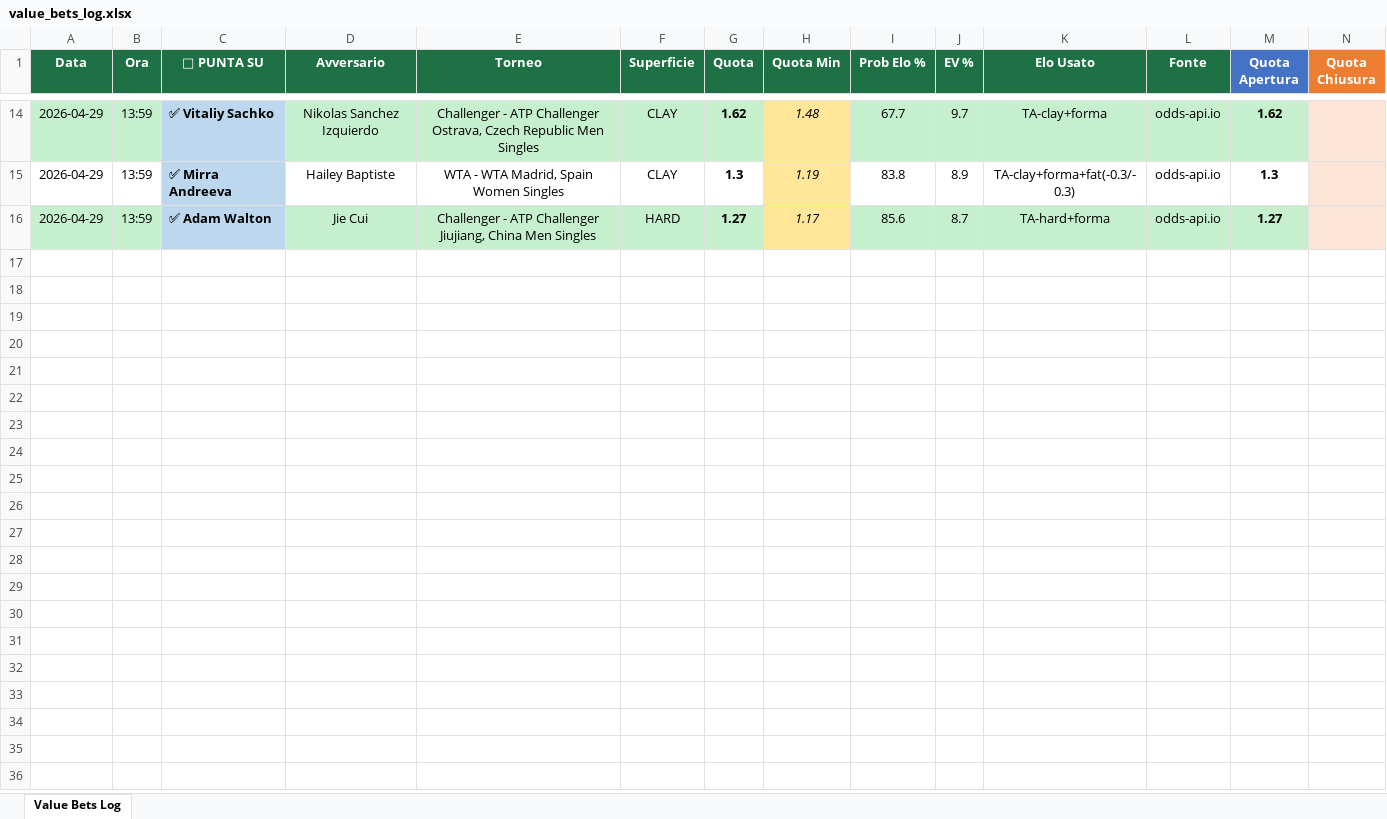
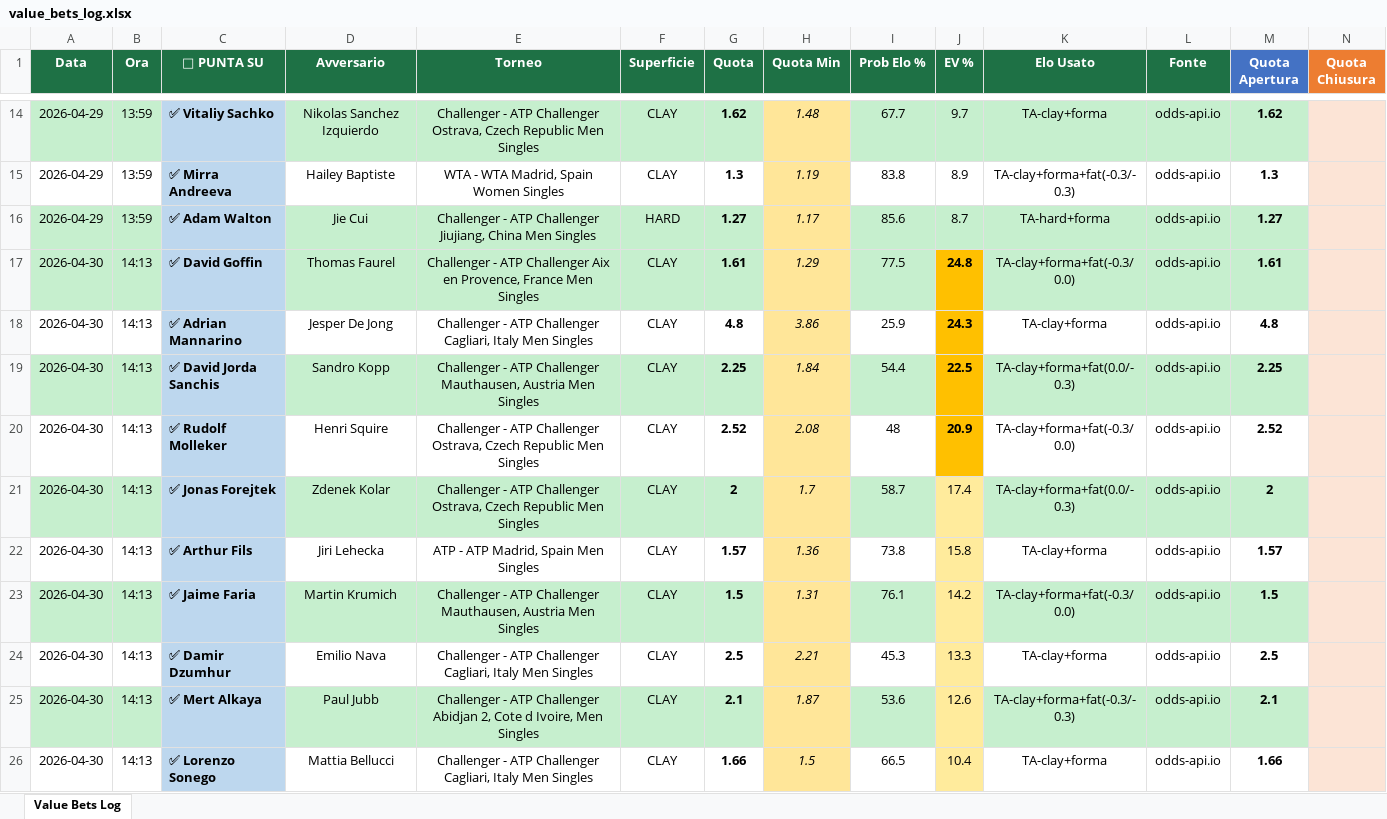
Before and after one commit to saviodambrosio/tennis-scanner, an Excel workbook: data/value_bets_log.xlsx, sheet Value Bets Log, drawn as a sheet; only a part is shown, gaps mark what is left out; values as stored, in another font and other column widths than the file's, no borders; rows hold the shown columns only; the diff covers the shown part only; the diff names each change by its address in the sheet, - before the commit and + after, or states it on an @@ line.

Commit message:
Data partita corretta nell'Excel, field data_partita propagato

```diff
--- a/data/value_bets_log.xlsx (sheet Value Bets Log)
+++ b/data/value_bets_log.xlsx (sheet Value Bets Log)
+row 17: 2026-04-30 | 14:13 | ✅ David Goffin | Thomas Faurel | Challenger - ATP Challenger Aix en Provence, France Men Singles | CLAY | 1.61 | 1.29 | 77.5 | 24.8 | TA-clay+forma+fat(-0.3/0.0) | odds-api.io | 1.61
+row 18: 2026-04-30 | 14:13 | ✅ Adrian Mannarino | Jesper De Jong | Challenger - ATP Challenger Cagliari, Italy Men Singles | CLAY | 4.8 | 3.86 | 25.9 | 24.3 | TA-clay+forma | odds-api.io | 4.8
+row 19: 2026-04-30 | 14:13 | ✅ David Jorda Sanchis | Sandro Kopp | Challenger - ATP Challenger Mauthausen, Austria Men Singles | CLAY | 2.25 | 1.84 | 54.4 | 22.5 | TA-clay+forma+fat(0.0/-0.3) | odds-api.io | 2.25
+row 20: 2026-04-30 | 14:13 | ✅ Rudolf Molleker | Henri Squire | Challenger - ATP Challenger Ostrava, Czech Republic Men Singles | CLAY | 2.52 | 2.08 | 48 | 20.9 | TA-clay+forma+fat(-0.3/0.0) | odds-api.io | 2.52
+row 21: 2026-04-30 | 14:13 | ✅ Jonas Forejtek | Zdenek Kolar | Challenger - ATP Challenger Ostrava, Czech Republic Men Singles | CLAY | 2 | 1.7 | 58.7 | 17.4 | TA-clay+forma+fat(0.0/-0.3) | odds-api.io | 2
+row 22: 2026-04-30 | 14:13 | ✅ Arthur Fils | Jiri Lehecka | ATP - ATP Madrid, Spain Men Singles | CLAY | 1.57 | 1.36 | 73.8 | 15.8 | TA-clay+forma | odds-api.io | 1.57
+row 23: 2026-04-30 | 14:13 | ✅ Jaime Faria | Martin Krumich | Challenger - ATP Challenger Mauthausen, Austria Men Singles | CLAY | 1.5 | 1.31 | 76.1 | 14.2 | TA-clay+forma+fat(-0.3/0.0) | odds-api.io | 1.5
+row 24: 2026-04-30 | 14:13 | ✅ Damir Dzumhur | Emilio Nava | Challenger - ATP Challenger Cagliari, Italy Men Singles | CLAY | 2.5 | 2.21 | 45.3 | 13.3 | TA-clay+forma | odds-api.io | 2.5
+row 25: 2026-04-30 | 14:13 | ✅ Mert Alkaya | Paul Jubb | Challenger - ATP Challenger Abidjan 2, Cote d Ivoire, Men Singles | CLAY | 2.1 | 1.87 | 53.6 | 12.6 | TA-clay+forma+fat(-0.3/-0.3) | odds-api.io | 2.1
+row 26: 2026-04-30 | 14:13 | ✅ Lorenzo Sonego | Mattia Bellucci | Challenger - ATP Challenger Cagliari, Italy Men Singles | CLAY | 1.66 | 1.5 | 66.5 | 10.4 | TA-clay+forma | odds-api.io | 1.66
```
Also changed, not shown: 18 added rows elsewhere in this sheet, 3 other files.
